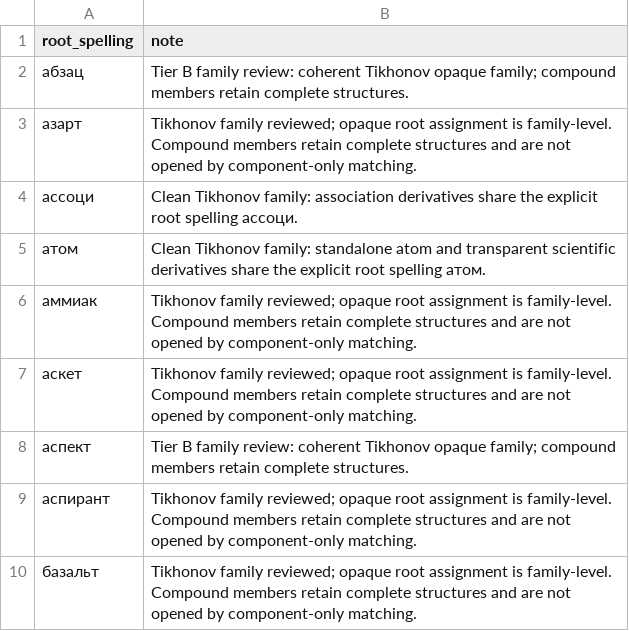
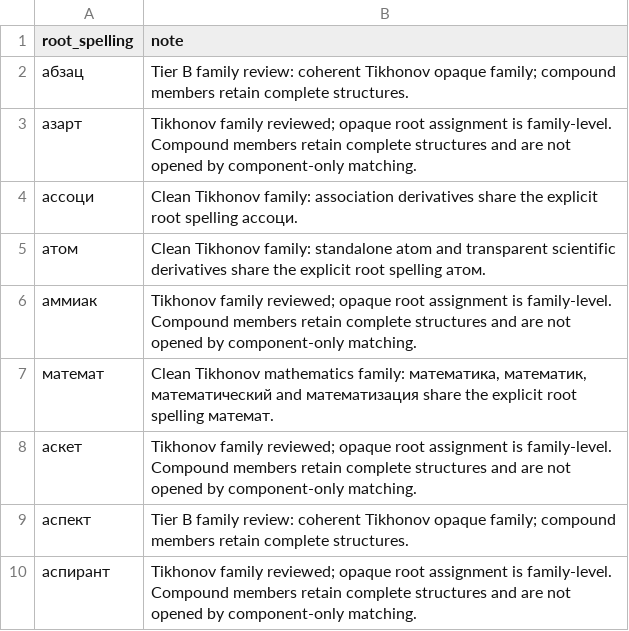
Before and after one commit to andrewgark/interoves_django, a TSV file: games/censorly/lexical/data/reviewed_opaque_roots.tsv, drawn as a sheet; only a part is shown; the shorter side is filled out with more unchanged rows.

Commit message:
Add mathematics opaque root family

```diff
--- a/games/censorly/lexical/data/reviewed_opaque_roots.tsv
+++ b/games/censorly/lexical/data/reviewed_opaque_roots.tsv
@@ -6,2 +6,3 @@ root_spelling	note
 аммиак	Tikhonov family reviewed; opaque root assignment is family-level. Compound members retain complete structures and are not opened by component-only matching.
+математ	Clean Tikhonov mathematics family: математика, математик, математический and математизация share the explicit root spelling математ.
 аскет	Tikhonov family reviewed; opaque root assignment is family-level. Compound members retain complete structures and are not opened by component-only matching.
```
Also changed, not shown: 1 other file.
